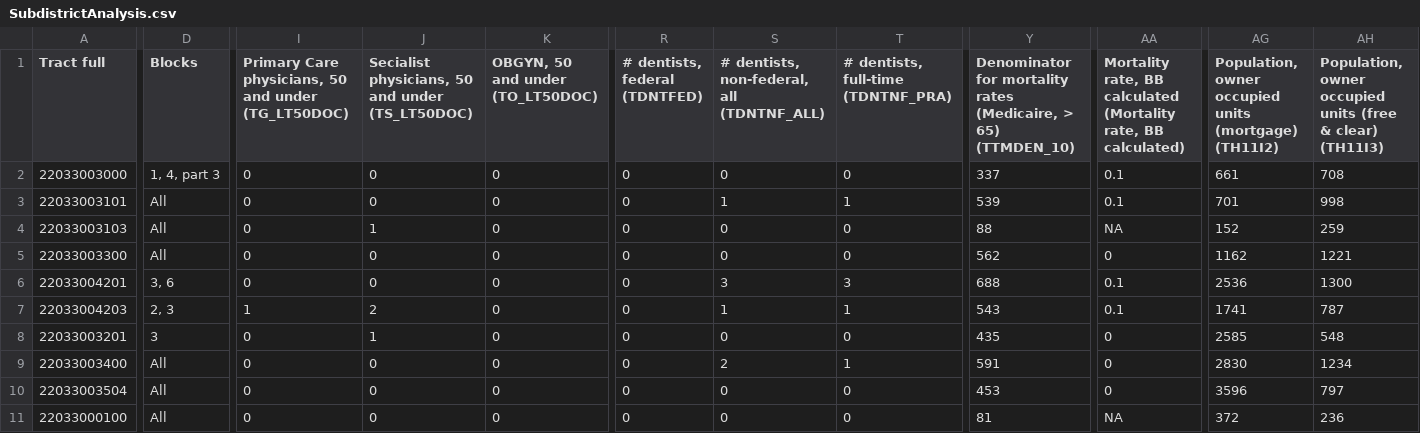
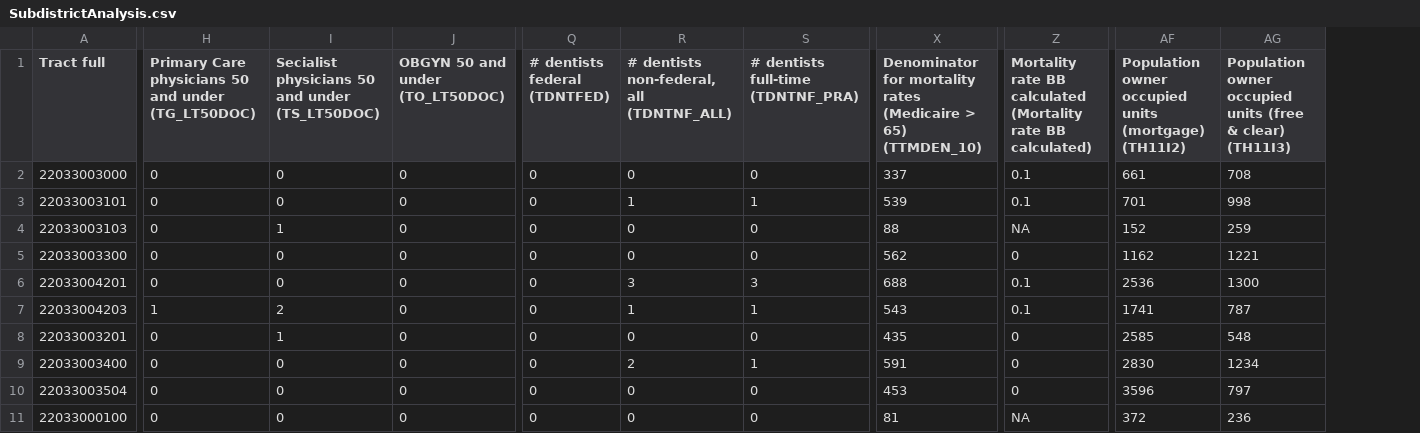
Before and after one commit to Cadetho/ProviderMapping, a CSV file: SubdistrictAnalysis.csv, drawn as a sheet; only a part is shown, gaps mark what is left out; removed rows and columns are numbered as before the commit, all else as after; the diff covers the shown part only; the diff names each change by its address in the sheet, - before the commit and + after, or states it on an @@ line.

Commit message:
Fixing sub analysis sheet

```diff
--- a/SubdistrictAnalysis.csv
+++ b/SubdistrictAnalysis.csv
-column D (Blocks), rows 2-11: 1, 4, part 3 | All | All | All | 3, 6 | 2, 3 | 3 | All | All | All
-H1: Primary Care physicians, 50 and…
+H1: Primary Care physicians 50 and…
-I1: Secialist physicians, 50 and…
+I1: Secialist physicians 50 and…
-J1: OBGYN, 50 and under (TO_LT50DOC)
+J1: OBGYN 50 and under (TO_LT50DOC)
-Q1: # dentists, federal (TDNTFED)
+Q1: # dentists federal (TDNTFED)
-R1: # dentists, non-federal, all (TDNTNF_ALL)
+R1: # dentists non-federal, all (TDNTNF_ALL)
-S1: # dentists, full-time (TDNTNF_PRA)
+S1: # dentists full-time (TDNTNF_PRA)
-X1: …mortality rates (Medicaire, > 65)…
+X1: …mortality rates (Medicaire > 65)…
-Z1: Mortality rate, BB calculated (Mortality rate, BB calculated)
+Z1: Mortality rate BB calculated (Mortality rate BB calculated)
-AF1: Population, owner occupied…
+AF1: Population owner occupied…
-AG1: Population, owner occupied…
+AG1: Population owner occupied…
```
Also changed, not shown: 10 edited cells elsewhere in this file, 1 other file.
